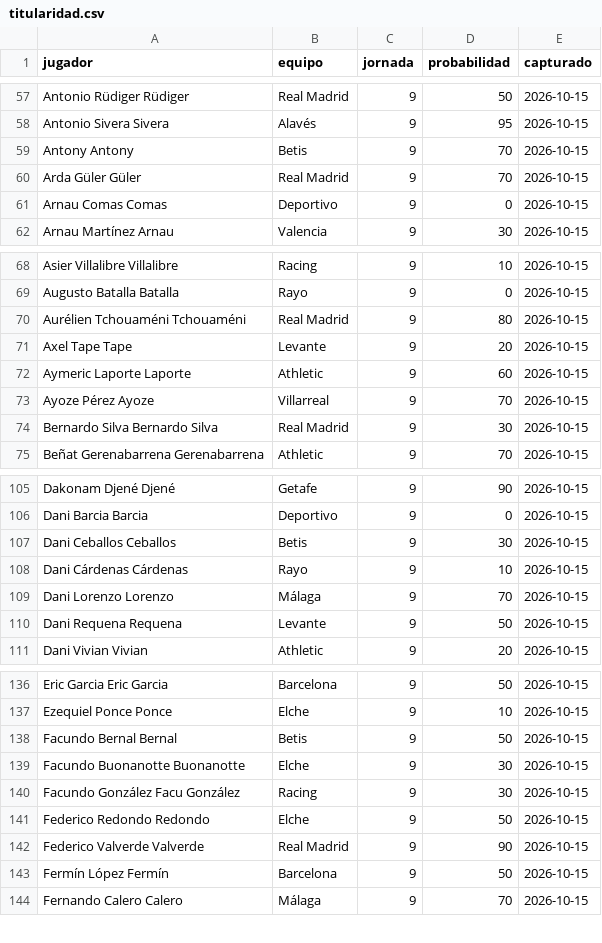
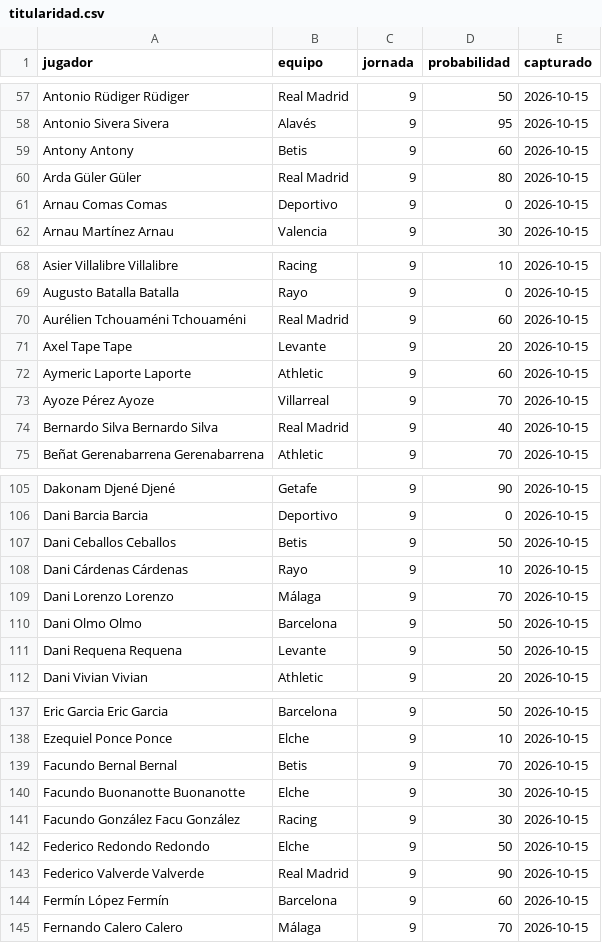
Before and after one commit to bqr3110/Mister-Data, a CSV file: datos/titularidad.csv, drawn as a sheet; only a part is shown, gaps mark what is left out; the diff covers the shown part only.

```diff
--- a/datos/titularidad.csv
+++ b/datos/titularidad.csv
@@ -58,4 +58,4 @@ Antonio Rüdiger Rüdiger,Real Madrid,9,50,2026-10-15
 Antonio Sivera Sivera,Alavés,9,95,2026-10-15
-Antony Antony,Betis,9,70,2026-10-15
-Arda Güler Güler,Real Madrid,9,70,2026-10-15
+Antony Antony,Betis,9,60,2026-10-15
+Arda Güler Güler,Real Madrid,9,80,2026-10-15
 Arnau Comas Comas,Deportivo,9,0,2026-10-15
@@ -69,3 +69,3 @@ Asier Villalibre Villalibre,Racing,9,10,2026-10-15
 Augusto Batalla Batalla,Rayo,9,0,2026-10-15
-Aurélien Tchouaméni Tchouaméni,Real Madrid,9,80,2026-10-15
+Aurélien Tchouaméni Tchouaméni,Real Madrid,9,60,2026-10-15
 Axel Tape Tape,Levante,9,20,2026-10-15
@@ -73,3 +73,3 @@ Aymeric Laporte Laporte,Athletic,9,60,2026-10-15
 Ayoze Pérez Ayoze,Villarreal,9,70,2026-10-15
-Bernardo Silva Bernardo Silva,Real Madrid,9,30,2026-10-15
+Bernardo Silva Bernardo Silva,Real Madrid,9,40,2026-10-15
 Beñat Gerenabarrena Gerenabarrena,Athletic,9,70,2026-10-15
@@ -106,5 +106,6 @@ Dakonam Djené Djené,Getafe,9,90,2026-10-15
 Dani Barcia Barcia,Deportivo,9,0,2026-10-15
-Dani Ceballos Ceballos,Betis,9,30,2026-10-15
+Dani Ceballos Ceballos,Betis,9,50,2026-10-15
 Dani Cárdenas Cárdenas,Rayo,9,10,2026-10-15
 Dani Lorenzo Lorenzo,Málaga,9,70,2026-10-15
+Dani Olmo Olmo,Barcelona,9,50,2026-10-15
 Dani Requena Requena,Levante,9,50,2026-10-15
@@ -137,3 +138,3 @@ Eric Garcia Eric Garcia,Barcelona,9,50,2026-10-15
 Ezequiel Ponce Ponce,Elche,9,10,2026-10-15
-Facundo Bernal Bernal,Betis,9,50,2026-10-15
+Facundo Bernal Bernal,Betis,9,70,2026-10-15
 Facundo Buonanotte Buonanotte,Elche,9,30,2026-10-15
@@ -142,3 +143,3 @@ Federico Redondo Redondo,Elche,9,50,2026-10-15
 Federico Valverde Valverde,Real Madrid,9,90,2026-10-15
-Fermín López Fermín,Barcelona,9,50,2026-10-15
+Fermín López Fermín,Barcelona,9,60,2026-10-15
 Fernando Calero Calero,Málaga,9,70,2026-10-15
```
Also changed, not shown: 11 edited cells elsewhere in this file, 2 other files.
